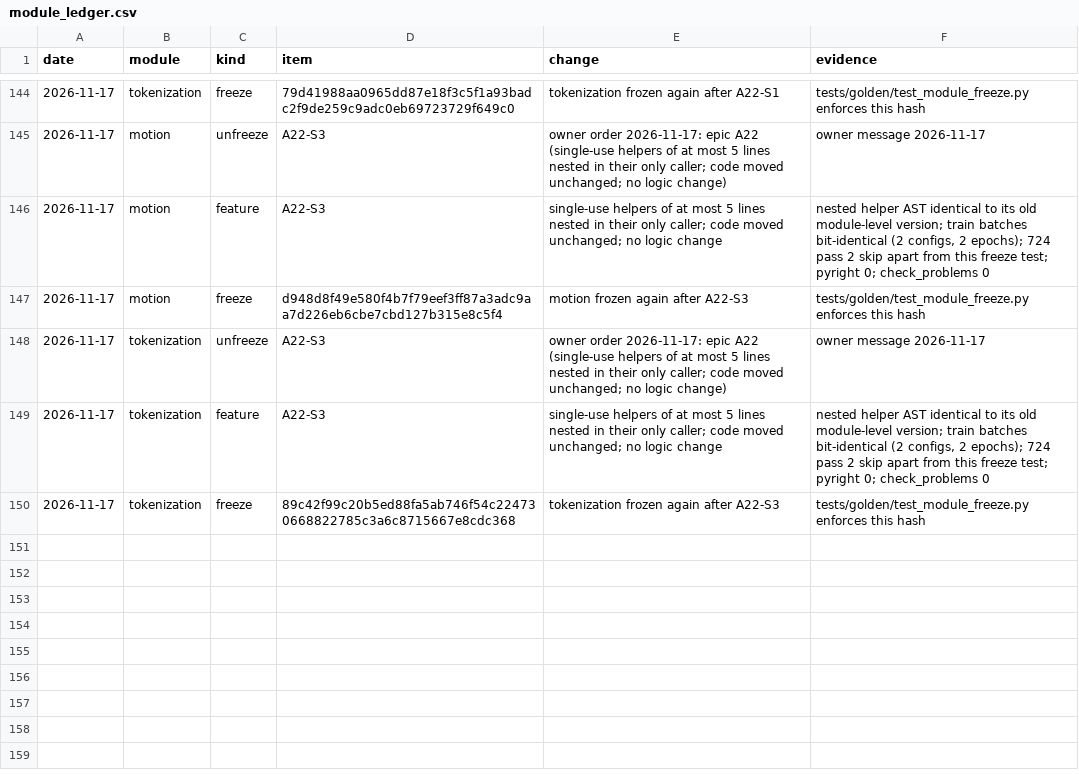
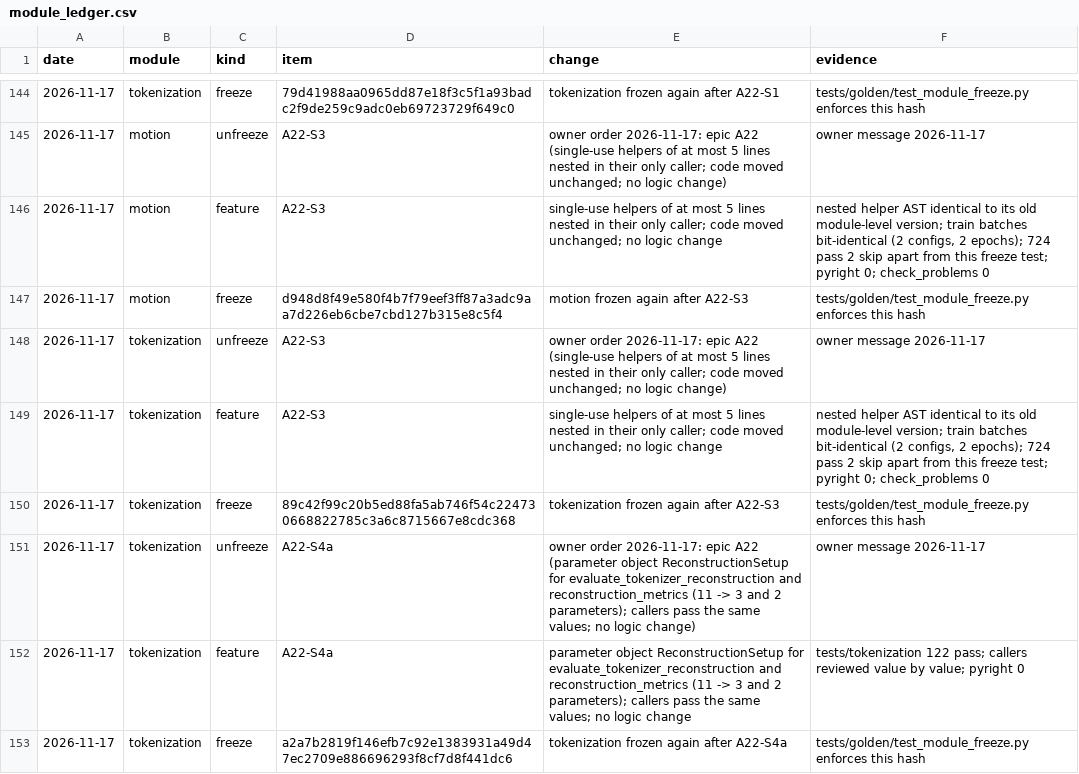
Before and after one commit to CatalinButacu/GenAI-Text2Motion, a CSV file: doc/notes/module_ledger.csv, drawn as a sheet; only a part is shown, gaps mark what is left out; the diff names each change by its address in the sheet, - before the commit and + after, or states it on an @@ line.

Commit message:
A22-S4a ReconstructionSetup groups the 9 shared settings of the tokenizer reconstruction evaluation: evaluate_tokenizer_reconstruction 11 -> 3 parameters, reconstruction_metrics 11 -> 2; callers in app, scripts and tests pass the same values; ledger: tokenization frozen again; tests/tokenization 122 pass, pyright 0

```diff
--- a/doc/notes/module_ledger.csv
+++ b/doc/notes/module_ledger.csv
+row 151: 2026-11-17 | tokenization | unfreeze | A22-S4a | owner order 2026-11-17: epic A22 (parameter object ReconstructionSetup for evaluate_tokenizer_reconstruction and reconstruction_metrics (11 -> 3 and 2 parameters); callers pass the same values; no logic change) | owner message 2026-11-17
+row 152: 2026-11-17 | tokenization | feature | A22-S4a | parameter object ReconstructionSetup for evaluate_tokenizer_reconstruction and reconstruction_metrics (11 -> 3 and 2 parameters); callers pass the same values; no logic change | tests/tokenization 122 pass; callers reviewed value by value; pyright 0
+row 153: 2026-11-17 | tokenization | freeze | a2a7b2819f146efb7c92e1383931a49d47ec2709e886696293f8cf7d8f441dc6 | tokenization frozen again after A22-S4a | tests/golden/test_module_freeze.py enforces this hash
```
Also changed, not shown: 6 other files.
